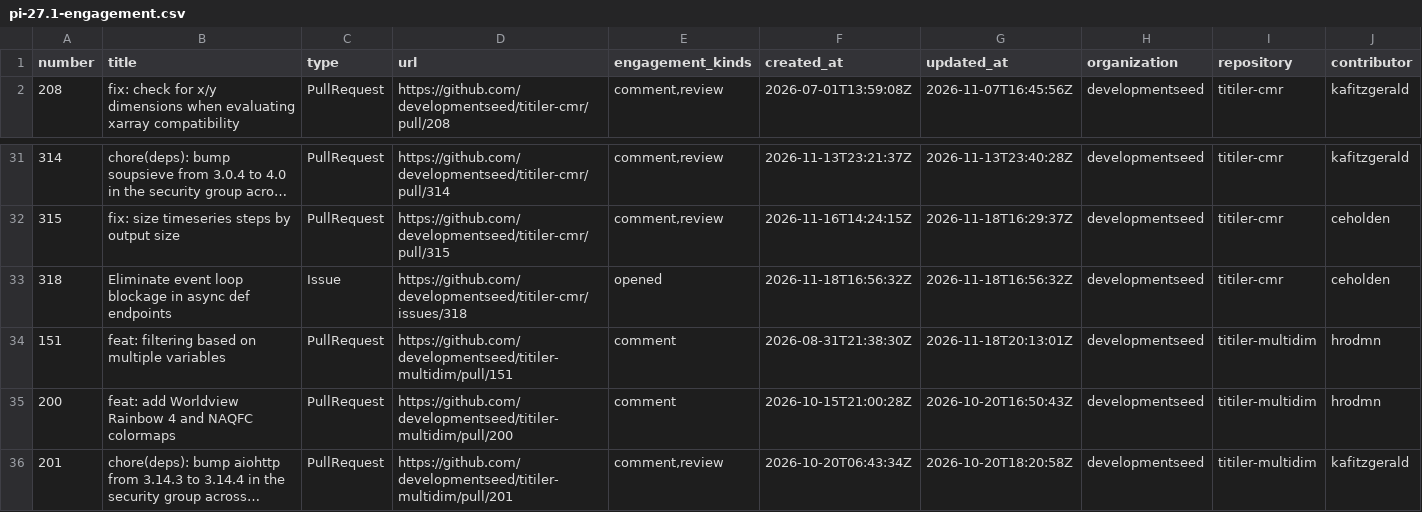
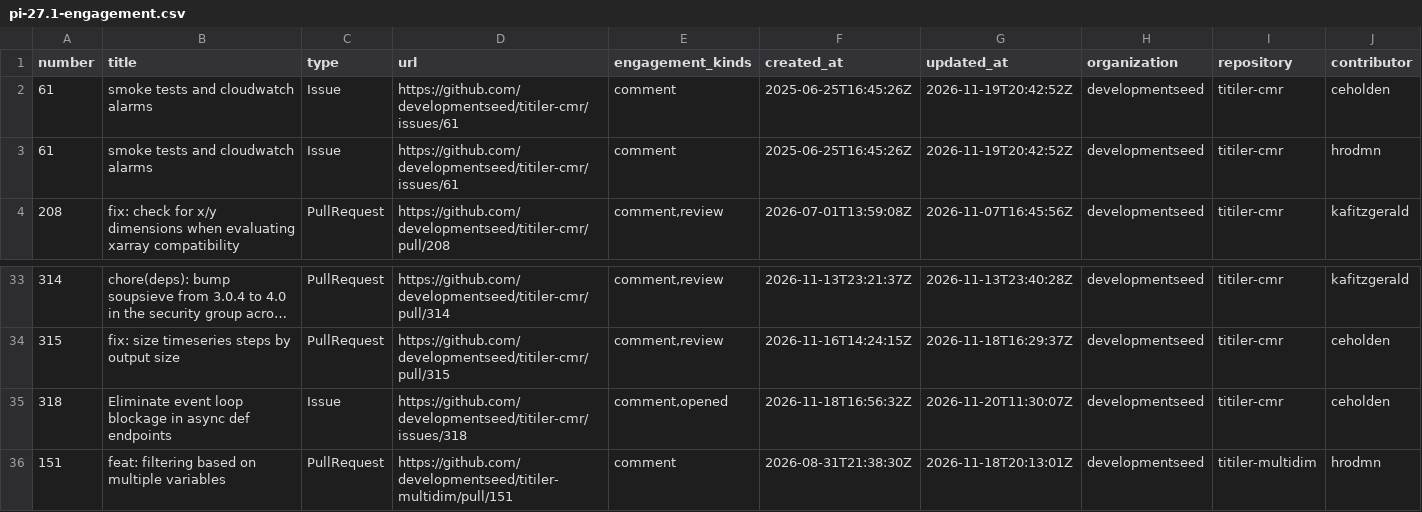
Before and after one commit to NASA-IMPACT/veda-odd, a CSV file: reports/output/pi-27.1-engagement.csv, drawn as a sheet; only a part is shown, gaps mark what is left out; the shorter side is filled out with more unchanged rows; long unchanged cells end in ….

```diff
--- a/reports/output/pi-27.1-engagement.csv
+++ b/reports/output/pi-27.1-engagement.csv
@@ -1,2 +1,4 @@
 number,title,type,url,engagement_kinds,created_at,updated_at,organization,repository,contributor
+61,smoke tests and cloudwatch alarms,Issue,https://github.com/developmentseed/titiler-cmr/issues/61,comment,2025-06-25T16:45:26Z,2026-11-19T20:42:52Z,developmentseed,titiler-cmr,ceholden
+61,smoke tests and cloudwatch alarms,Issue,https://github.com/developmentseed/titiler-cmr/issues/61,comment,2025-06-25T16:45:26Z,2026-11-19T20:42:52Z,developmentseed,titiler-cmr,hrodmn
 208,fix: check for x/y dimensions when evaluating xarray compatibility,PullRequest,https://github.com/developmentseed/titiler-cmr/pull/208,"comment,review",2026-07-01T13:59:08Z,2026-11-07T16:45:56Z,developmentseed,titiler-cmr,kafitzgerald
@@ -32,3 +34,3 @@ number,title,type,url,engagement_kinds,created_at,updated_at,organization,reposi
 315,fix: size timeseries steps by output size,PullRequest,https://github.com/developmentseed/titiler-cmr/pull/315,"comment,review",2026-11-16T14:24:15Z,2026-11-18T16:29:37Z,developmentseed,titiler-cmr,ceholden
-318,Eliminate event loop blockage in async def endpoints,Issue,https://github.com/developmentseed/titiler-cmr/issues/318,opened,2026-11-18T16:56:32Z,2026-11-18T16:56:32Z,developmentseed,titiler-cmr,ceholden
+318,Eliminate event loop blockage in async def endpoints,Issue,https://github.com/developmentseed/titiler-cmr/issues/318,"comment,opened",2026-11-18T16:56:32Z,2026-11-20T11:30:07Z,developmentseed,titiler-cmr,ceholden
 151,feat: filtering based on multiple variables,PullRequest,https://github.com/developmentseed/titiler-multidim/pull/151,comment,2026-08-31T21:38:30Z,2026-11-18T20:13:01Z,developmentseed,titiler-multidim,hrodmn
```
Also changed, not shown: 3 other files.
